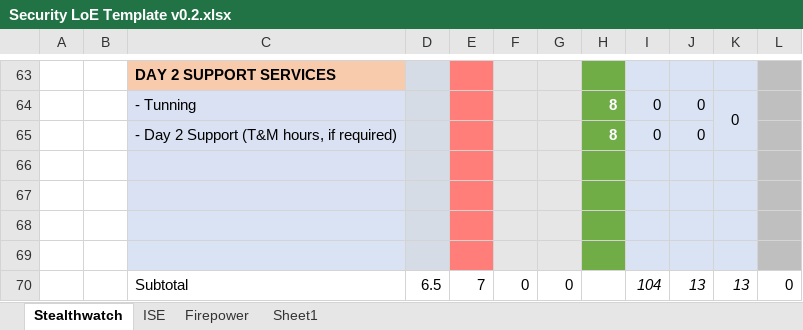
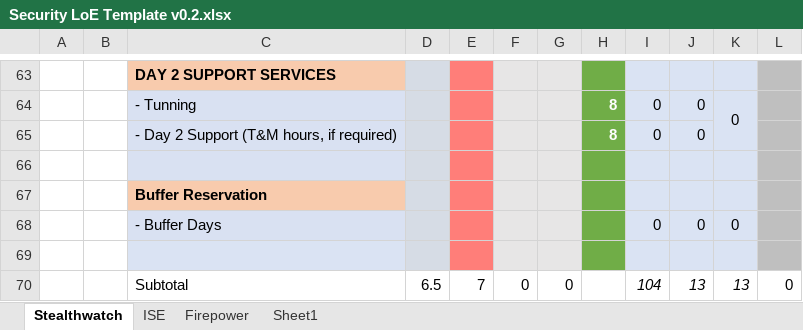
Before and after one commit to seanlopez/SecurityLoEGenerator, an Excel workbook: loesite/LoETemplate/Security LoE Template v0.2.xlsx, sheet Stealthwatch, drawn as a sheet; only a part is shown, gaps mark what is left out; values as stored, in another font and other column widths than the file's, no borders; conditional formats and table styles not drawn; the diff names each change by its address in the sheet, - before the commit and + after, or states it on an @@ line.

```diff
--- a/loesite/LoETemplate/Security LoE Template v0.2.xlsx (sheet Stealthwatch)
+++ b/loesite/LoETemplate/Security LoE Template v0.2.xlsx (sheet Stealthwatch)
-C67: (empty)
+C67: Buffer Reservation
-C67 fill: #D9E1F2
+C67 fill: #F8CBAD
-row 68: (empty)
+row 68:  |  | - Buffer Days |  |  |  |  |  | 0 | 0 | 0
```
Also changed, not shown: sheet ISE, sheet Firepower, 10 other files.
